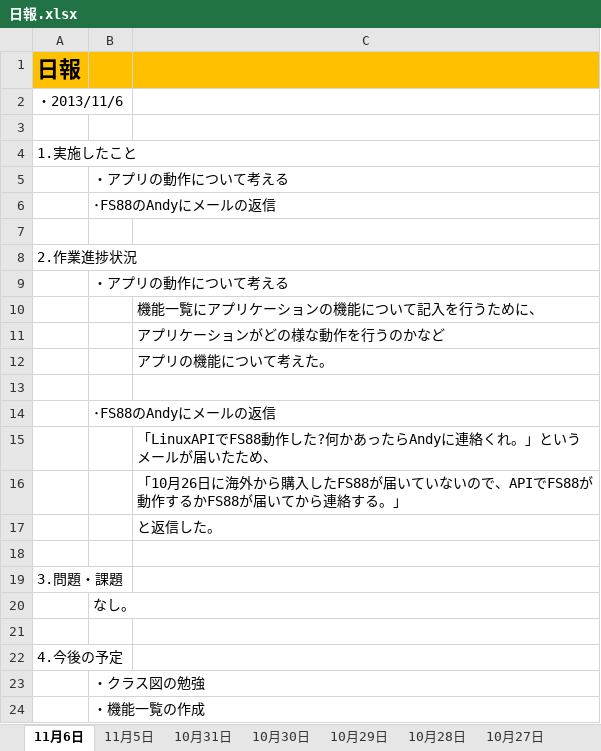
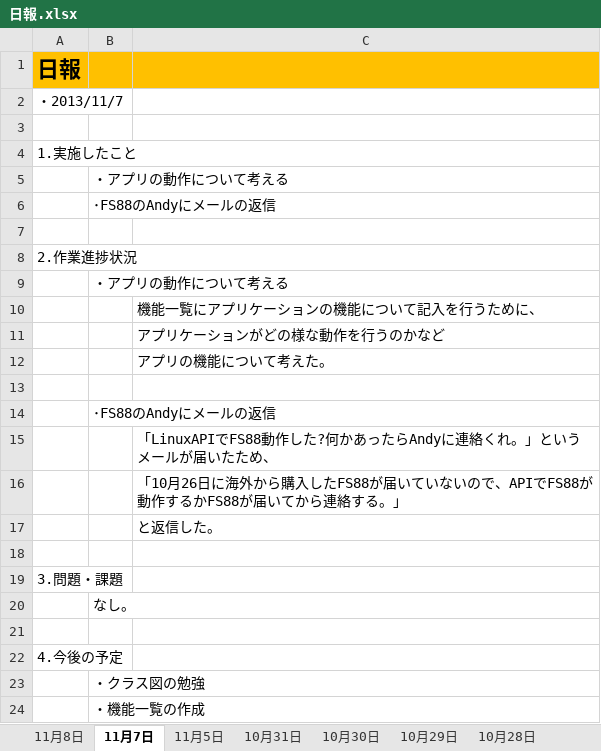
Before and after one commit to takuito/Documents, an Excel workbook: 日報.xlsx, sheet 11月7日, drawn as a sheet; values as stored, in another font and other column widths than the file's, no borders; the diff names each change by its address in the sheet, - before the commit and + after, or states it on an @@ line.

```diff
--- a/日報.xlsx (sheet 11月7日)
+++ b/日報.xlsx (sheet 11月7日)
-sheet tab: 11月6日
+sheet tab: 11月7日
+sheet tab: 11月8日
-A2: ・2013/11/6
+A2: ・2013/11/7
```
